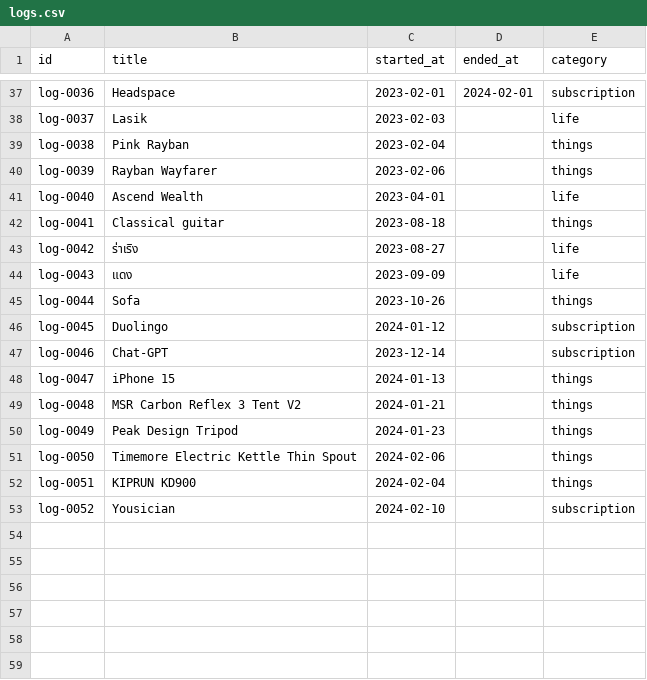
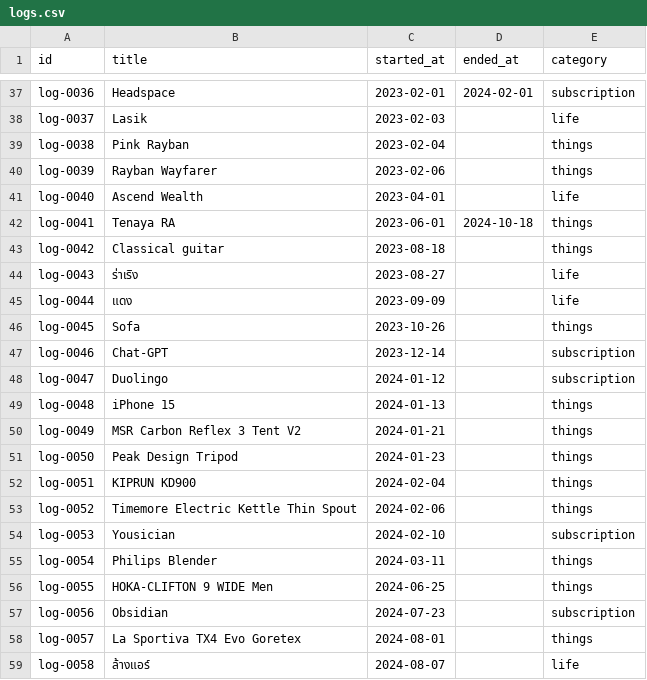
Before and after one commit to warizz/me, a CSV file: apps/warizzyutanan/app/logs/logs.csv, drawn as a sheet; only a part is shown, gaps mark what is left out; the diff covers the shown part only.

Commit message:
feat: update logs (#1597)

```diff
--- a/apps/warizzyutanan/app/logs/logs.csv
+++ b/apps/warizzyutanan/app/logs/logs.csv
@@ -41,13 +41,19 @@ log-0039,Rayban Wayfarer,2023-02-06,,things
 log-0040,Ascend Wealth,2023-04-01,,life
-log-0041,Classical guitar,2023-08-18,,things
-log-0042,ร่าเริง,2023-08-27,,life
-log-0043,แดง,2023-09-09,,life
-log-0044,Sofa,2023-10-26,,things
-log-0045,Duolingo,2024-01-12,,subscription
+log-0041,Tenaya RA,2023-06-01,2024-10-18,things
+log-0042,Classical guitar,2023-08-18,,things
+log-0043,ร่าเริง,2023-08-27,,life
+log-0044,แดง,2023-09-09,,life
+log-0045,Sofa,2023-10-26,,things
 log-0046,Chat-GPT,2023-12-14,,subscription
-log-0047,iPhone 15,2024-01-13,,things
-log-0048,MSR Carbon Reflex 3 Tent V2,2024-01-21,,things
-log-0049,Peak Design Tripod,2024-01-23,,things
-log-0050,Timemore Electric Kettle Thin Spout,2024-02-06,,things
+log-0047,Duolingo,2024-01-12,,subscription
+log-0048,iPhone 15,2024-01-13,,things
+log-0049,MSR Carbon Reflex 3 Tent V2,2024-01-21,,things
+log-0050,Peak Design Tripod,2024-01-23,,things
 log-0051,KIPRUN KD900,2024-02-04,,things
-log-0052,Yousician,2024-02-10,,subscription
+log-0052,Timemore Electric Kettle Thin Spout,2024-02-06,,things
+log-0053,Yousician,2024-02-10,,subscription
+log-0054,Philips Blender,2024-03-11,,things
+log-0055,HOKA-CLIFTON 9 WIDE Men,2024-06-25,,things
+log-0056,Obsidian,2024-07-23,,subscription
+log-0057,La Sportiva TX4 Evo Goretex,2024-08-01,,things
+log-0058,ล้างแอร์,2024-08-07,,life
```
Also changed, not shown: 3 added rows and 2 edited cells elsewhere in this file.
